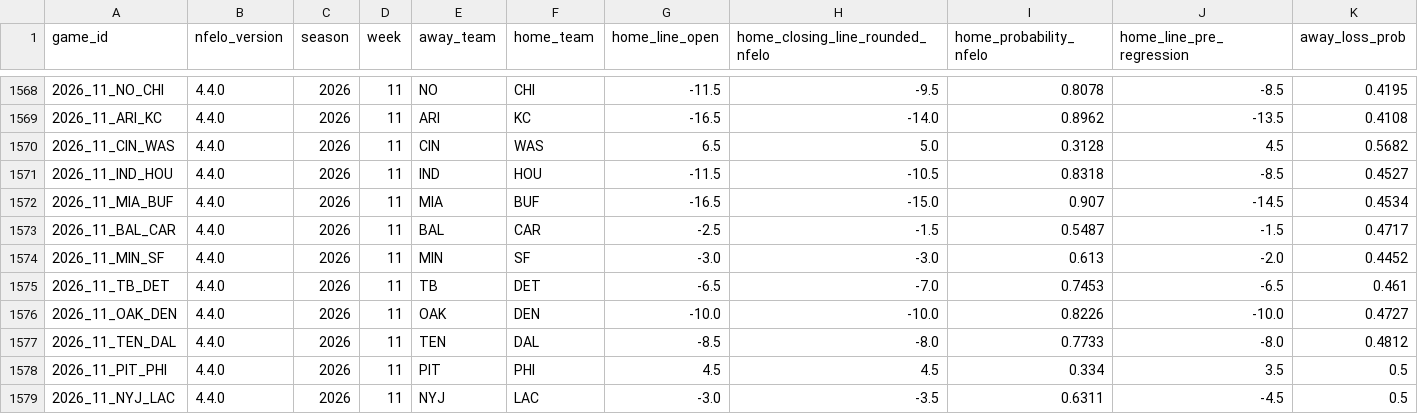
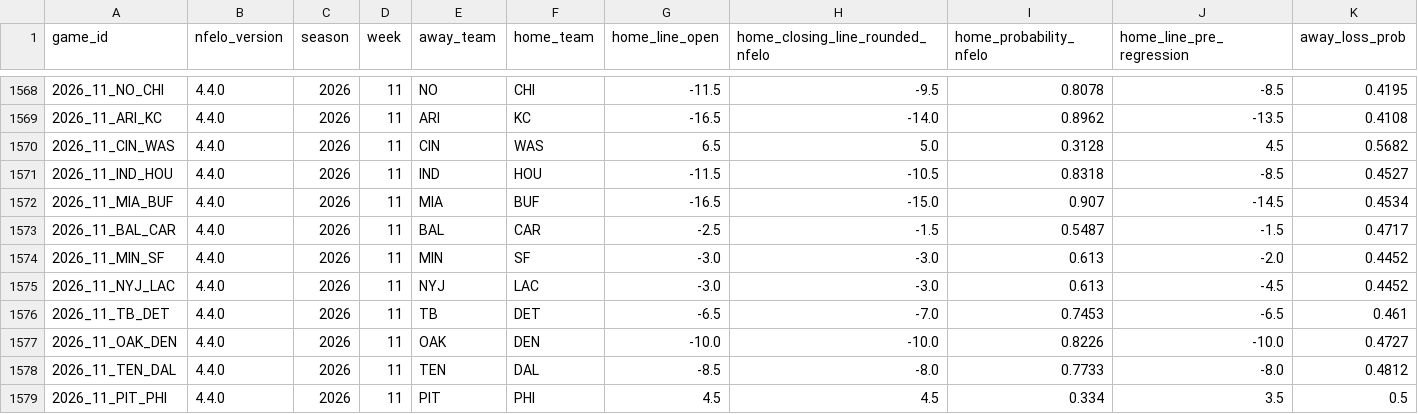
Before and after one commit to greerreNFL/nfelo, a CSV file: output_data/historic_projected_spreads.csv, drawn as a sheet; only a part is shown, gaps mark what is left out; removed rows and columns are numbered as before the commit, all else as after; rows hold the shown columns only; the diff names each change by its address in the sheet, - before the commit and + after, or states it on an @@ line.

```diff
--- a/output_data/historic_projected_spreads.csv
+++ b/output_data/historic_projected_spreads.csv
+row 1575: 2026_11_NYJ_LAC | 4.4.0 | 2026 | 11 | NYJ | LAC | -3.0 | -3.0 | 0.613 | -4.5 | 0.4452
-row 1579: 2026_11_NYJ_LAC | 4.4.0 | 2026 | 11 | NYJ | LAC | -3.0 | -3.5 | 0.6311 | -4.5 | 0.5
```
Also changed, not shown: output_data/prediction_tracker.csv, 1 other file.
